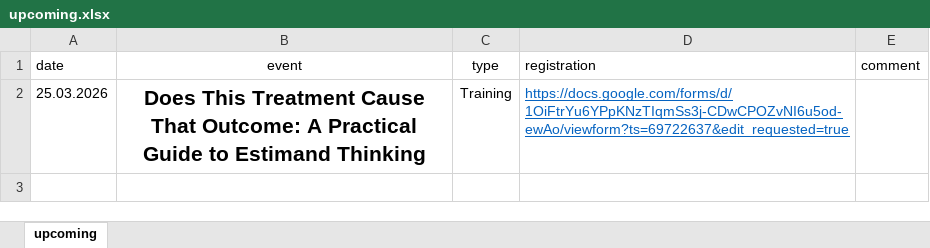
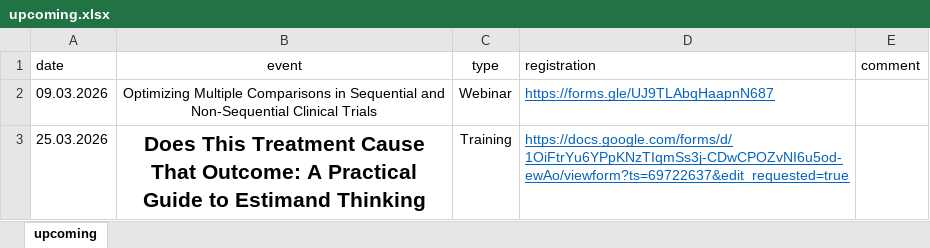
Before and after one commit to baselbiometrics/home, an Excel workbook: data/upcoming.xlsx, sheet upcoming, drawn as a sheet; values as stored, in another font and other column widths than the file's, no borders; charts and pictures not drawn; the diff names each change by its address in the sheet, - before the commit and + after, or states it on an @@ line.

Commit message:
added first announcement for Optimizing Multiple Comparisons in Sequential and Non-Sequential Clinical Trials (Mar 9th [!] 2026)

```diff
--- a/data/upcoming.xlsx (sheet upcoming)
+++ b/data/upcoming.xlsx (sheet upcoming)
+row 2: 09.03.2026 | Optimizing Multiple Comparisons in Sequential and Non-Sequential Clinical Trials | Webinar | https://forms.gle/UJ9TLAbqHaapnN687
```
Also changed, not shown: charts or pictures, 6 other files.
